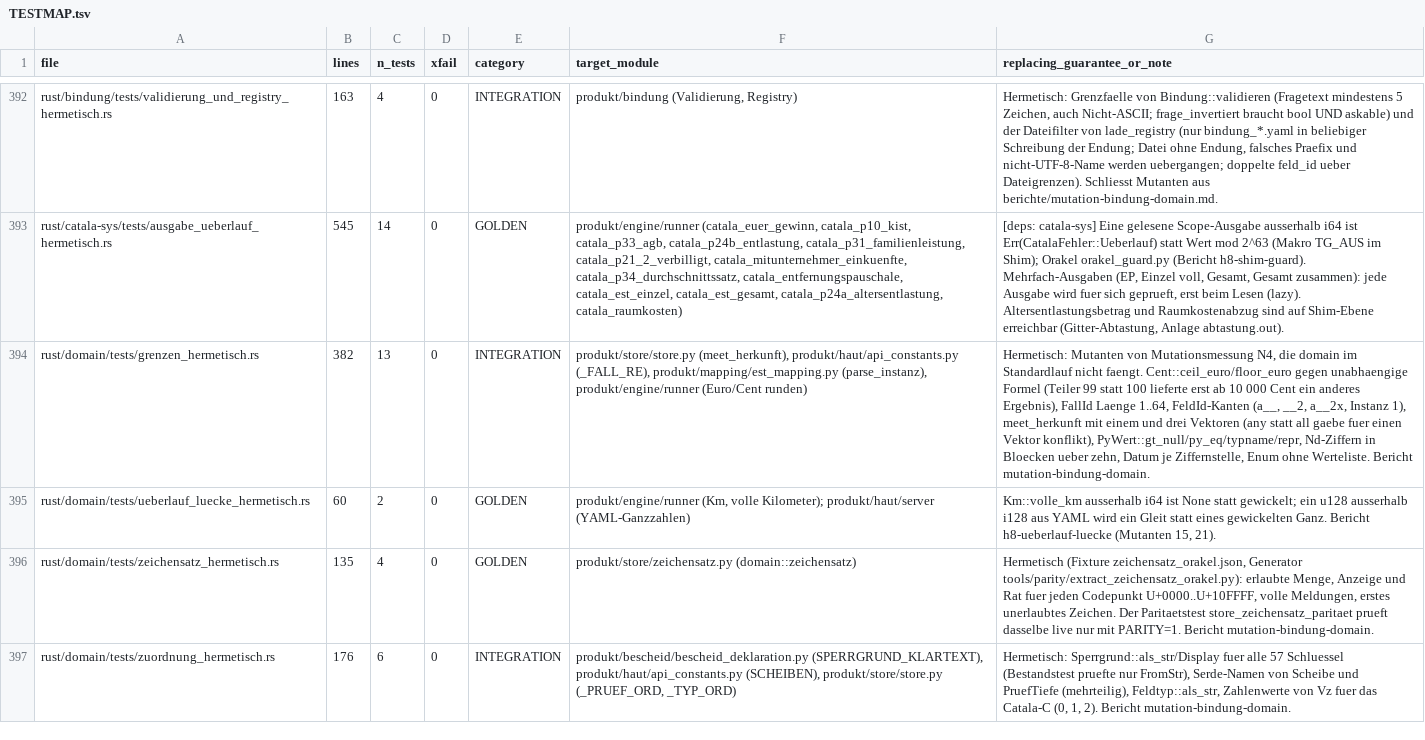
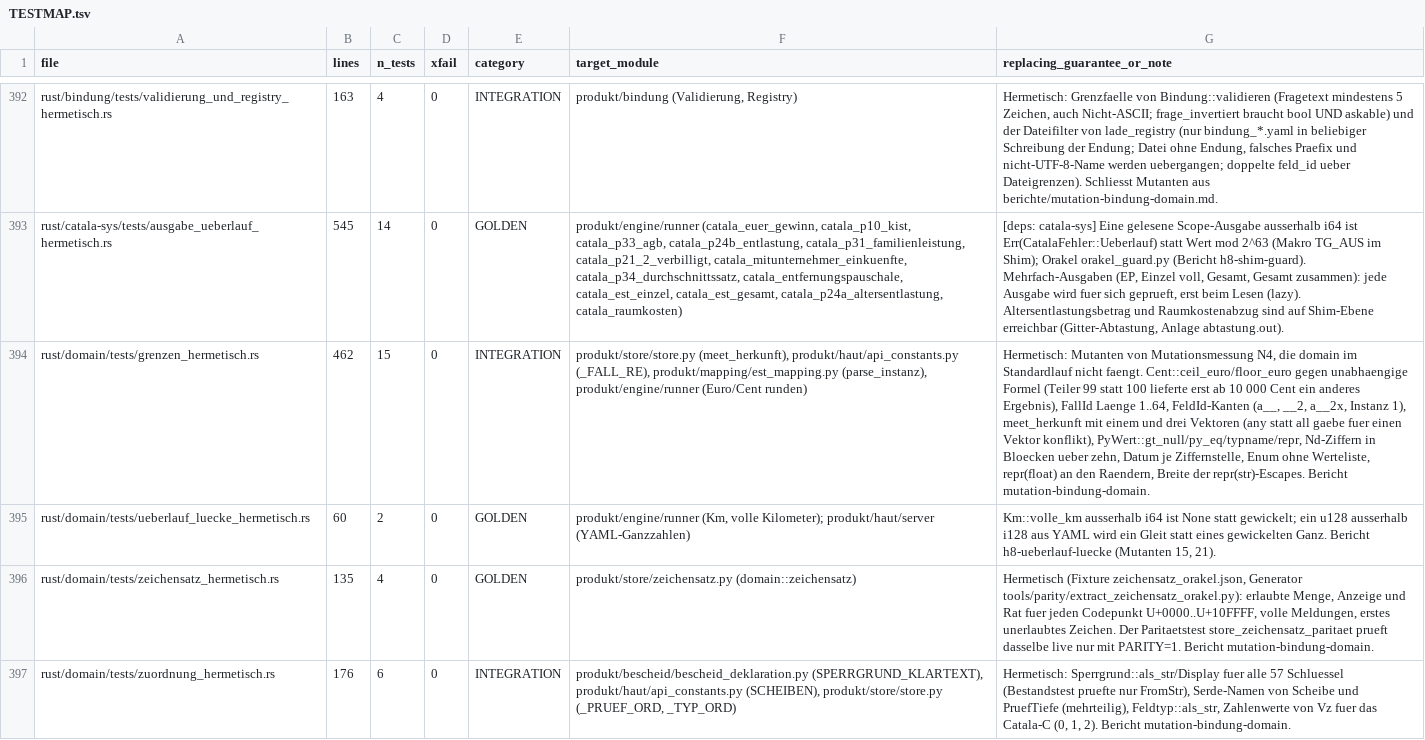
Before and after one commit to juliuswiener/taxgraph, a TSV file: rust/TESTMAP.tsv, drawn as a sheet; only a part is shown, gaps mark what is left out; the diff names each change by its address in the sheet, - before the commit and + after, or states it on an @@ line.

Commit message:
test(domain): FeldId prueft die Instanz-Kodierung vor der Basis; repr(float) an den Raendern; Breite der repr(str)-Escapes (Mutationsmessung N4)

```diff
--- a/rust/TESTMAP.tsv
+++ b/rust/TESTMAP.tsv
-B394 (lines): 382
+B394 (lines): 462
-C394 (n_tests): 13
+C394 (n_tests): 15
-G394 (replacing_guarantee_or_note): …Enum ohne Werteliste. Bericht mutation-bindung-domain.
+G394 (replacing_guarantee_or_note): …Enum ohne Werteliste, repr(float) an den Raendern, Breite der repr(str)-Escapes. Bericht mutation-bindung-domain.
```
Also changed, not shown: 1 other file.
